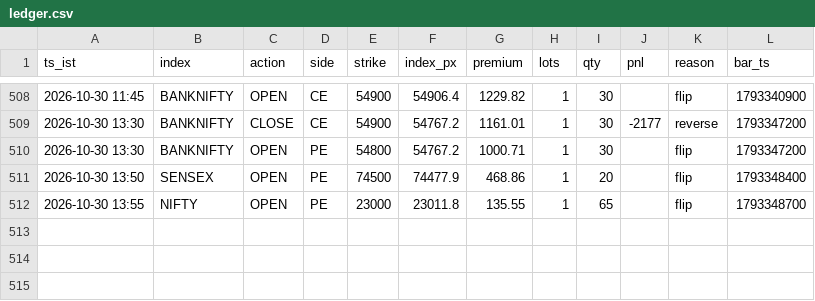
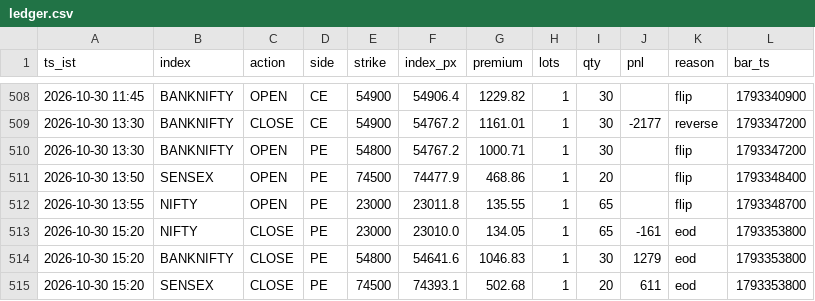
Before and after one commit to AletiAdarsh/sss-paper, a CSV file: data/live/ledger.csv, drawn as a sheet; only a part is shown, gaps mark what is left out; the diff names each change by its address in the sheet, - before the commit and + after, or states it on an @@ line.

```diff
--- a/data/live/ledger.csv
+++ b/data/live/ledger.csv
+row 513: 2026-10-30 15:20 | NIFTY | CLOSE | PE | 23000 | 23010.0 | 134.05 | 1 | 65 | -161 | eod | 1793353800
+row 514: 2026-10-30 15:20 | BANKNIFTY | CLOSE | PE | 54800 | 54641.6 | 1046.83 | 1 | 30 | 1279 | eod | 1793353800
+row 515: 2026-10-30 15:20 | SENSEX | CLOSE | PE | 74500 | 74393.1 | 502.68 | 1 | 20 | 611 | eod | 1793353800
```
Also changed, not shown: 1 other file.
